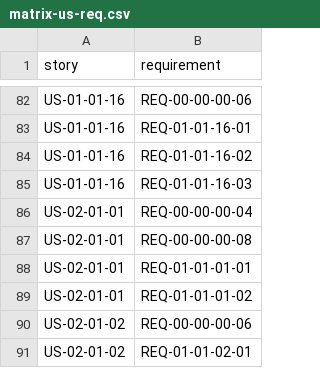
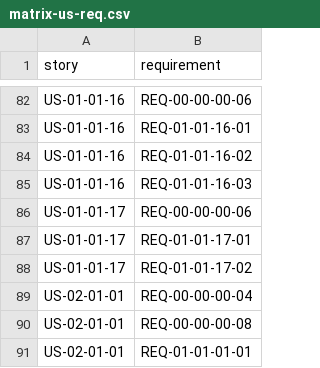
Before and after one commit to HenryCFnord/arqix, a CSV file: docs/en/reports/trace/matrix-us-req.csv, drawn as a sheet; only a part is shown, gaps mark what is left out; the shorter side is filled out with more unchanged rows; the diff names each change by its address in the sheet, - before the commit and + after, or states it on an @@ line.

```diff
--- a/docs/en/reports/trace/matrix-us-req.csv
+++ b/docs/en/reports/trace/matrix-us-req.csv
+row 86: US-01-01-17 | REQ-00-00-00-06
+row 87: US-01-01-17 | REQ-01-01-17-01
+row 88: US-01-01-17 | REQ-01-01-17-02
```
Also changed, not shown: docs/en/reports/trace/matrix.csv, 8 other files.
